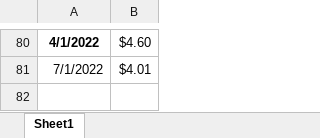
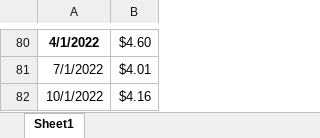
Before and after one commit to ali-meesam/Canpotex, an Excel workbook: DataFeeds/E85.xlsx, sheet Sheet1, drawn as a sheet; only a part is shown, gaps mark what is left out; values as stored, in another font and other column widths than the file's, no borders; the diff names each change by its address in the sheet, - before the commit and + after, or states it on an @@ line.

```diff
--- a/DataFeeds/E85.xlsx (sheet Sheet1)
+++ b/DataFeeds/E85.xlsx (sheet Sheet1)
+row 82: 10/1/2022 | $4.16
```
Also changed, not shown: DataFeeds/Ben_Predictions.xlsx, DataFeeds/BrazilCFR.xlsx, 11 other files.
